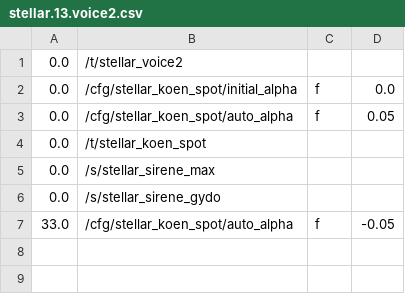
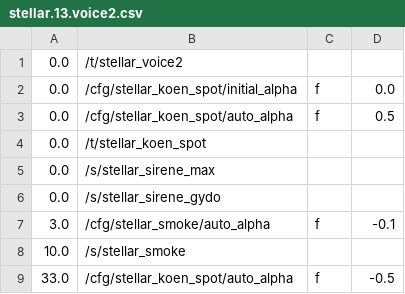
Before and after one commit to markkorput/of2030, a CSV file: of2030/bin/data/osc/stellar.13.voice2.csv, drawn as a sheet.

```diff
--- a/of2030/bin/data/osc/stellar.13.voice2.csv
+++ b/of2030/bin/data/osc/stellar.13.voice2.csv
@@ -2,3 +2,3 @@
 0.0,/cfg/stellar_koen_spot/initial_alpha,f,0.0
-0.0,/cfg/stellar_koen_spot/auto_alpha,f,0.05
+0.0,/cfg/stellar_koen_spot/auto_alpha,f,0.5
 0.0,/t/stellar_koen_spot
@@ -6,2 +6,4 @@
 0.0,/s/stellar_sirene_gydo
-33.0,/cfg/stellar_koen_spot/auto_alpha,f,-0.05
+3.0,/cfg/stellar_smoke/auto_alpha,f,-0.1
+10.0,/s/stellar_smoke
+33.0,/cfg/stellar_koen_spot/auto_alpha,f,-0.5
```
Also changed, not shown: of2030/bin/data/osc/mud.04.wheel.csv, of2030/bin/data/osc/rain.04.thunder.csv, 10 other files.
